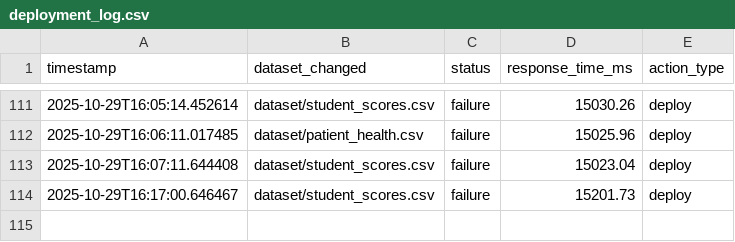
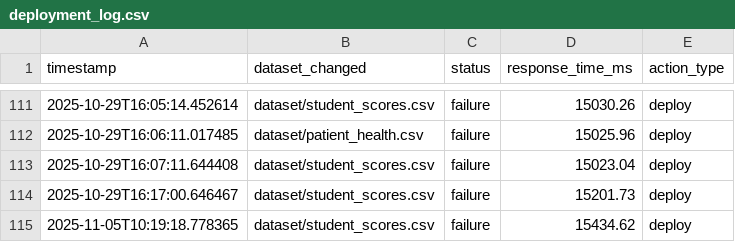
Before and after one commit to I-am-ShivamPal/Multi-Intelligent-agent-system, a CSV file: logs/deployment_log.csv, drawn as a sheet; only a part is shown, gaps mark what is left out.

Commit message:
Day 2 verification: Complete cloud deployment validation with MCP endpoints and main.py flow testing

```diff
--- a/logs/deployment_log.csv
+++ b/logs/deployment_log.csv
@@ -114 +114,2 @@ timestamp,dataset_changed,status,response_time_ms,action_type
 2025-10-29T16:17:00.646467,dataset/student_scores.csv,failure,15201.73,deploy
+2025-11-05T10:19:18.778365,dataset/student_scores.csv,failure,15434.62,deploy
```
Also changed, not shown: dataset/student_scores.csv, logs/healing_log.csv, 7 other files.
